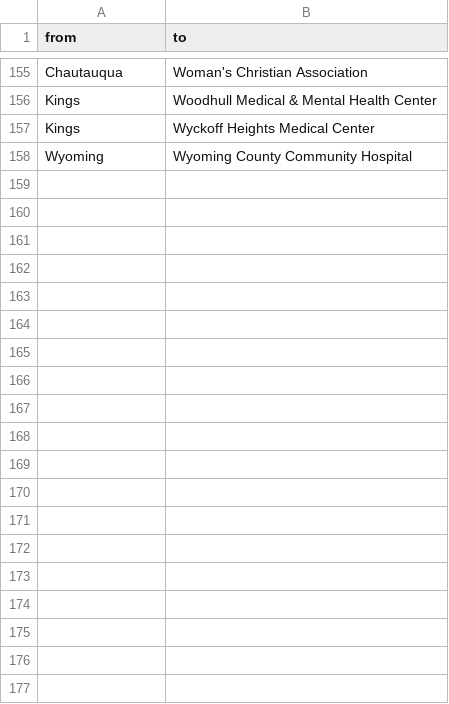
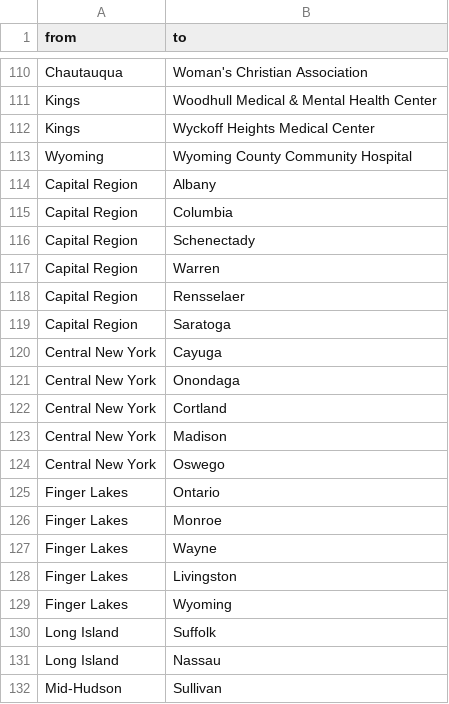
Before and after one commit to hillt5/DATA608, a CSV file: Final Project/connections2.csv, drawn as a sheet; only a part is shown, gaps mark what is left out; the diff covers the shown part only.

Commit message:
Update connections2.csv

```diff
--- a/Final Project/connections2.csv
+++ b/Final Project/connections2.csv
@@ -158 +113,20 @@ Kings,Wyckoff Heights Medical Center
 Wyoming,Wyoming County Community Hospital
+Capital Region,Albany
+Capital Region,Columbia
+Capital Region,Schenectady
+Capital Region,Warren
+Capital Region,Rensselaer
+Capital Region,Saratoga
+Central New York,Cayuga
+Central New York,Onondaga
+Central New York,Cortland
+Central New York,Madison
+Central New York,Oswego
+Finger Lakes,Ontario
+Finger Lakes,Monroe
+Finger Lakes,Wayne
+Finger Lakes,Livingston
+Finger Lakes,Wyoming
+Long Island,Suffolk
+Long Island,Nassau
+Mid-Hudson,Sullivan
```
Also changed, not shown: 12 added rows, 25 removed rows and 14 moved rows elsewhere in this file.
